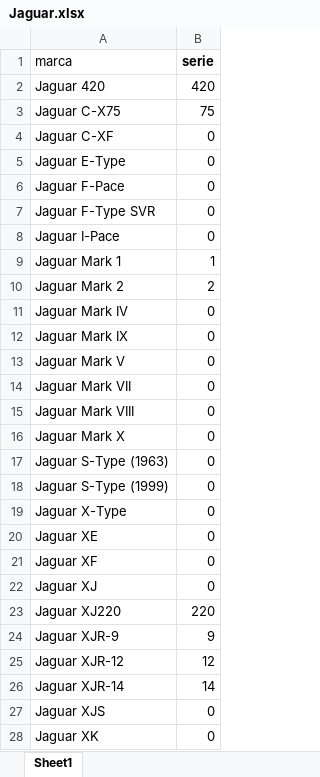
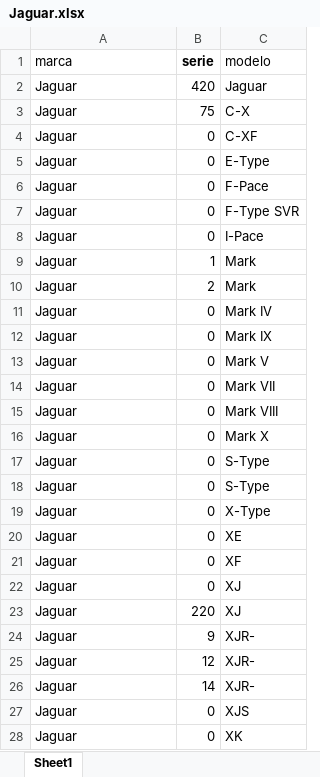
Before and after one commit to FlamingoLindo/autoSINP, an Excel workbook: Files/Excel/Jaguar.xlsx, sheet Sheet1, drawn as a sheet; only a part is shown; values as stored, in another font and other column widths than the file's, no borders; the diff covers the shown part only; the diff names each change by its address in the sheet, - before the commit and + after, or states it on an @@ line.

```diff
--- a/Files/Excel/Jaguar.xlsx (sheet Sheet1)
+++ b/Files/Excel/Jaguar.xlsx (sheet Sheet1)
+column C (modelo), rows 2-28: Jaguar | C-X | C-XF | E-Type | F-Pace | F-Type SVR | I-Pace | Mark | Mark | Mark IV | Mark IX | Mark V | Mark VII | Mark VIII | Mark X | S-Type | S-Type | X-Type | XE | XF | XJ | XJ | XJR- | XJR- | XJR- | XJS | XK
-A2 (marca): Jaguar 420
+A2 (marca): Jaguar
-A3 (marca): Jaguar C-X75
+A3 (marca): Jaguar
-A4 (marca): Jaguar C-XF
+A4 (marca): Jaguar
-A5 (marca): Jaguar E-Type
+A5 (marca): Jaguar
-A6 (marca): Jaguar F-Pace
+A6 (marca): Jaguar
-A7 (marca): Jaguar F-Type SVR
+A7 (marca): Jaguar
-A8 (marca): Jaguar I-Pace
+A8 (marca): Jaguar
-A9 (marca): Jaguar Mark 1
+A9 (marca): Jaguar
-A10 (marca): Jaguar Mark 2
+A10 (marca): Jaguar
-A11 (marca): Jaguar Mark IV
+A11 (marca): Jaguar
-A12 (marca): Jaguar Mark IX
+A12 (marca): Jaguar
-A13 (marca): Jaguar Mark V
+A13 (marca): Jaguar
-A14 (marca): Jaguar Mark VII
+A14 (marca): Jaguar
-A15 (marca): Jaguar Mark VIII
+A15 (marca): Jaguar
-A16 (marca): Jaguar Mark X
+A16 (marca): Jaguar
-A17 (marca): Jaguar S-Type (1963)
+A17 (marca): Jaguar
-A18 (marca): Jaguar S-Type (1999)
+A18 (marca): Jaguar
-A19 (marca): Jaguar X-Type
+A19 (marca): Jaguar
-A20 (marca): Jaguar XE
+A20 (marca): Jaguar
-A21 (marca): Jaguar XF
+A21 (marca): Jaguar
-A22 (marca): Jaguar XJ
+A22 (marca): Jaguar
-A23 (marca): Jaguar XJ220
+A23 (marca): Jaguar
-A24 (marca): Jaguar XJR-9
+A24 (marca): Jaguar
-A25 (marca): Jaguar XJR-12
+A25 (marca): Jaguar
-A26 (marca): Jaguar XJR-14
+A26 (marca): Jaguar
-A27 (marca): Jaguar XJS
+A27 (marca): Jaguar
-A28 (marca): Jaguar XK
+A28 (marca): Jaguar
```
Also changed, not shown: 1 edited cell elsewhere in this sheet, Files/Excel/Aston Martin.xlsx, Files/Excel/Chevrolet.xlsx, 35 other files.
